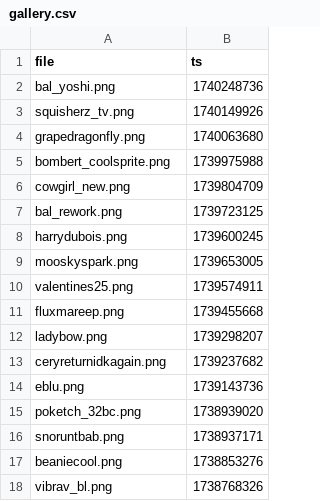
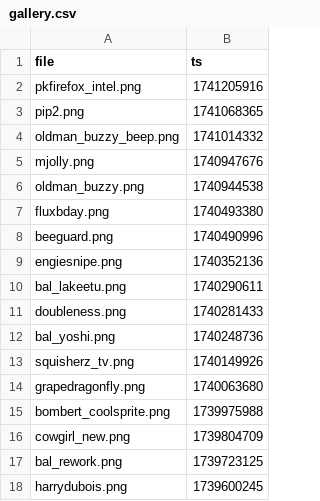
Before and after one commit to etherware-novice/comicsite, a CSV file: _data/gallery.csv, drawn as a sheet; only a part is shown; the shorter side is filled out with more unchanged rows.

```diff
--- a/_data/gallery.csv
+++ b/_data/gallery.csv
@@ -1,2 +1,12 @@
 file,ts
+pkfirefox_intel.png,1741205916
+pip2.png,1741068365
+oldman_buzzy_beep.png,1741014332
+mjolly.png,1740947676
+oldman_buzzy.png,1740944538
+fluxbday.png,1740493380
+beeguard.png,1740490996
+engiesnipe.png,1740352136
+bal_lakeetu.png,1740290611
+doubleness.png,1740281433
 bal_yoshi.png,1740248736
```
Also changed, not shown: 10 other files.
